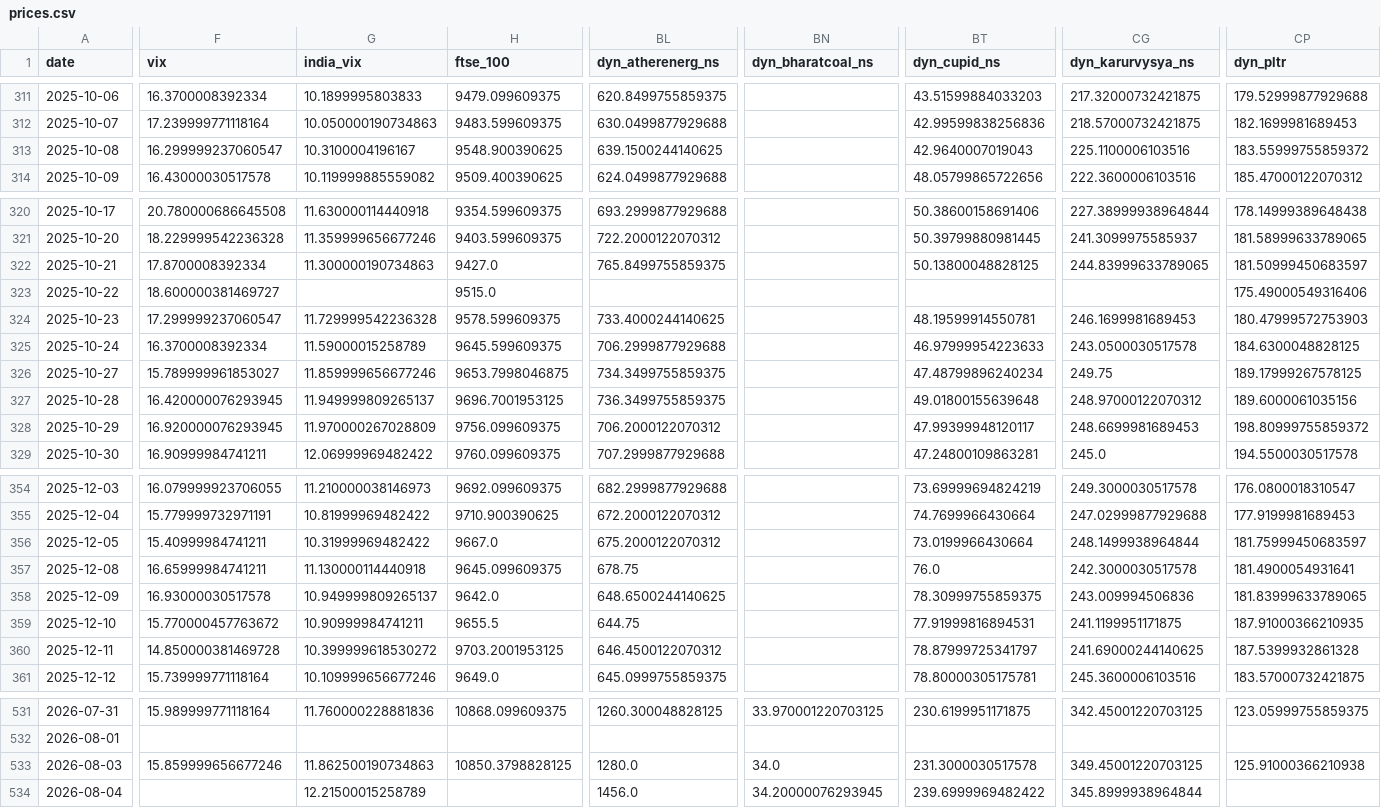
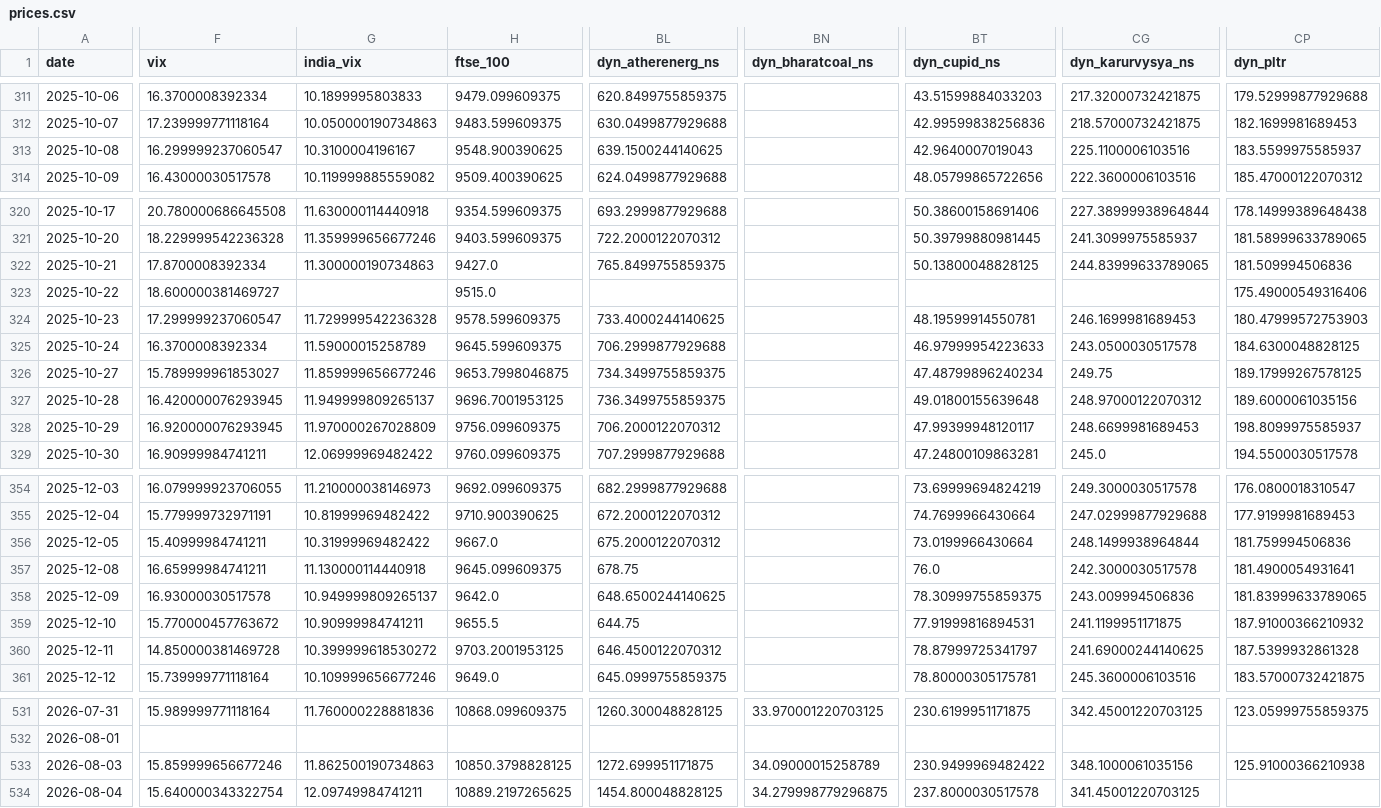
Before and after one commit to mayankmundhrawork-cpu/Transmission-Layer, a CSV file: data/prices.csv, drawn as a sheet; only a part is shown, gaps mark what is left out; the diff covers the shown part only; the diff names each change by its address in the sheet, - before the commit and + after, or states it on an @@ line.

```diff
--- a/data/prices.csv
+++ b/data/prices.csv
-CP313 (dyn_pltr): 183.55999755859372
+CP313 (dyn_pltr): 183.5599975585937
-CP322 (dyn_pltr): 181.50999450683597
+CP322 (dyn_pltr): 181.509994506836
-CP328 (dyn_pltr): 198.80999755859372
+CP328 (dyn_pltr): 198.8099975585937
-CP356 (dyn_pltr): 181.75999450683597
+CP356 (dyn_pltr): 181.759994506836
-CP359 (dyn_pltr): 187.91000366210935
+CP359 (dyn_pltr): 187.91000366210932
-BL533 (dyn_atherenerg_ns): 1280.0
+BL533 (dyn_atherenerg_ns): 1272.699951171875
-BN533 (dyn_bharatcoal_ns): 34.0
+BN533 (dyn_bharatcoal_ns): 34.09000015258789
-BT533 (dyn_cupid_ns): 231.3000030517578
+BT533 (dyn_cupid_ns): 230.9499969482422
-CG533 (dyn_karurvysya_ns): 349.45001220703125
+CG533 (dyn_karurvysya_ns): 348.1000061035156
-F534 (vix): (empty)
+F534 (vix): 15.640000343322754
-G534 (india_vix): 12.21500015258789
+G534 (india_vix): 12.09749984741211
-H534 (ftse_100): (empty)
+H534 (ftse_100): 10889.2197265625
-BL534 (dyn_atherenerg_ns): 1456.0
+BL534 (dyn_atherenerg_ns): 1454.800048828125
-BN534 (dyn_bharatcoal_ns): 34.20000076293945
+BN534 (dyn_bharatcoal_ns): 34.279998779296875
-BT534 (dyn_cupid_ns): 239.6999969482422
+BT534 (dyn_cupid_ns): 237.8000030517578
-CG534 (dyn_karurvysya_ns): 345.8999938964844
+CG534 (dyn_karurvysya_ns): 341.45001220703125
```
Also changed, not shown: 51 edited cells elsewhere in this file, 28 other files.
